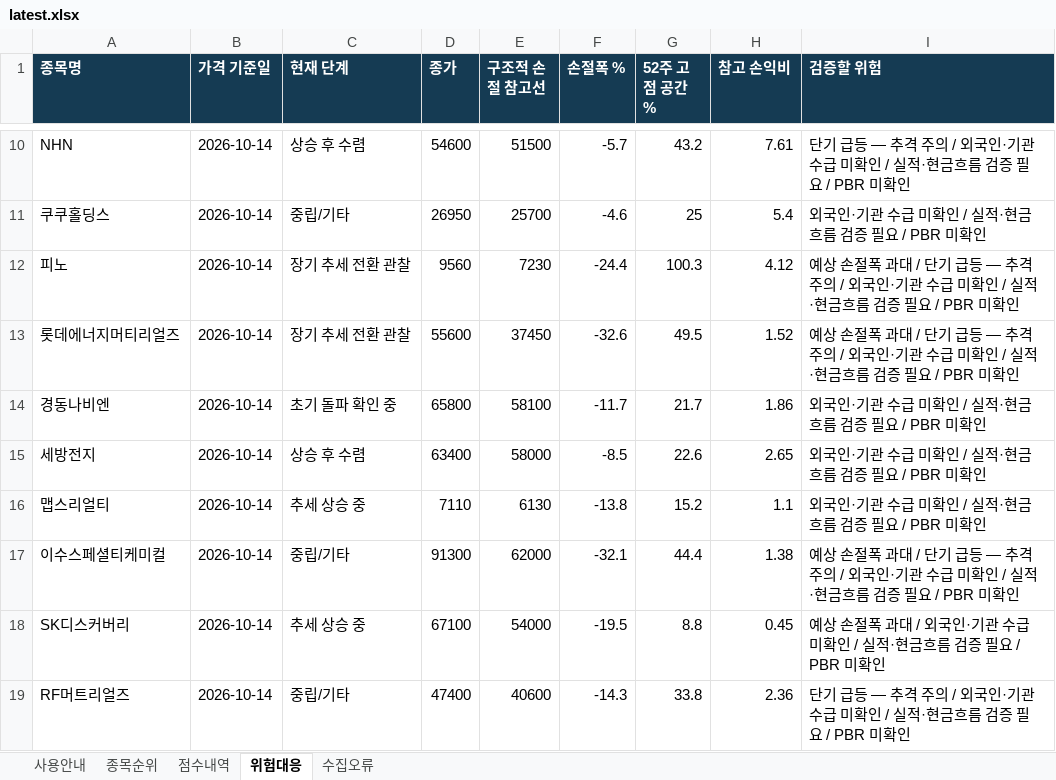
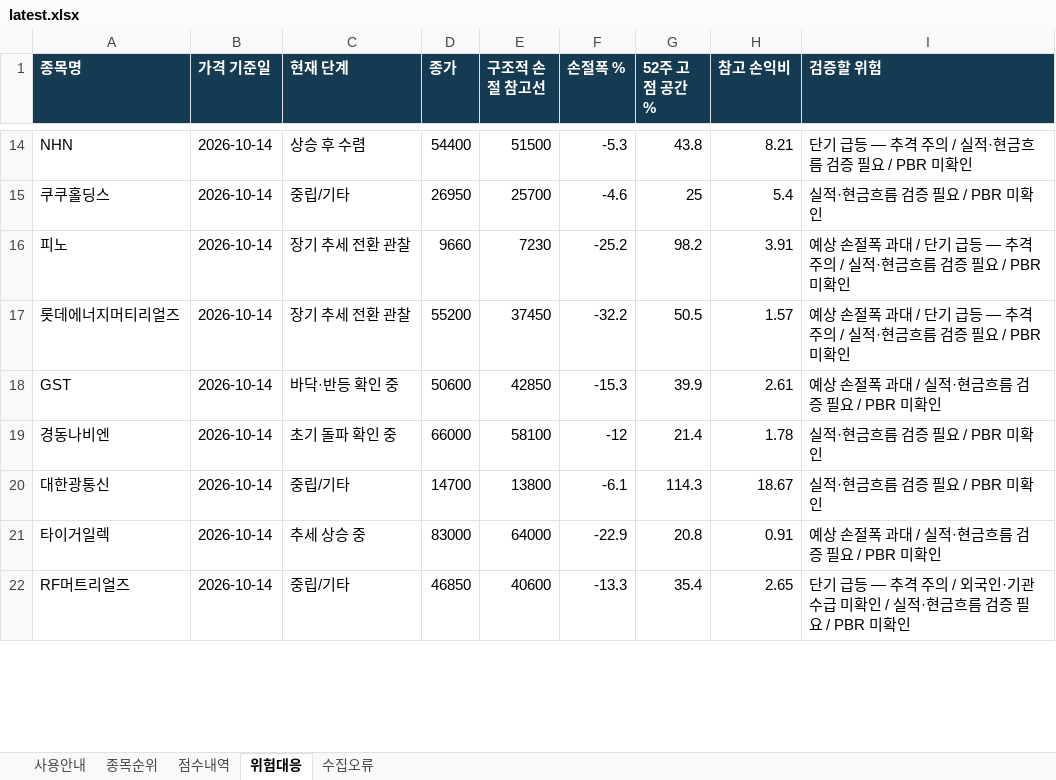
Before and after one commit to ykvic1/korean-stock-screener, an Excel workbook: docs/reports/latest.xlsx, sheet 위험대응, drawn as a sheet; only a part is shown, gaps mark what is left out; values as stored, in another font and other column widths than the file's, no borders; removed rows and columns are numbered as before the commit, all else as after; the diff covers the shown part only; the diff names each change by its address in the sheet, - before the commit and + after, or states it on an @@ line.

```diff
--- a/docs/reports/latest.xlsx (sheet 위험대응)
+++ b/docs/reports/latest.xlsx (sheet 위험대응)
-D14 (종가): 54600
+D14 (종가): 54400
-F14 (손절폭 %): -5.7
+F14 (손절폭 %): -5.3
-G14 (52주 고점 공간 %): 43.2
+G14 (52주 고점 공간 %): 43.8
-H14 (참고 손익비): 7.61
+H14 (참고 손익비): 8.21
-I14 (검증할 위험): …주의 / 외국인·기관 수급 미확인 / 실적·현…
+I14 (검증할 위험): …주의 / 실적·현…
-I15 (검증할 위험): 외국인·기관 수급 미확인 / 실적·현금흐름 검증 필요 / PBR 미확인
+I15 (검증할 위험): 실적·현금흐름 검증 필요 / PBR 미확인
-D16 (종가): 9560
+D16 (종가): 9660
-F16 (손절폭 %): -24.4
+F16 (손절폭 %): -25.2
-G16 (52주 고점 공간 %): 100.3
+G16 (52주 고점 공간 %): 98.2
-H16 (참고 손익비): 4.12
+H16 (참고 손익비): 3.91
-I16:I17 (검증할 위험): …주의 / 외국인·기관 수급 미확인 / 실적·현…
+I16:I17 (검증할 위험): …주의 / 실적·현…
-D17 (종가): 55600
+D17 (종가): 55200
-F17 (손절폭 %): -32.6
+F17 (손절폭 %): -32.2
-G17 (52주 고점 공간 %): 49.5
+G17 (52주 고점 공간 %): 50.5
-H17 (참고 손익비): 1.52
+H17 (참고 손익비): 1.57
+row 18: GST | 2026-10-14 | 바닥·반등 확인 중 | 50600 | 42850 | -15.3 | 39.9 | 2.61 | 예상 손절폭 과대 / 실적·현금흐름 검증 필요 / PBR 미확인
-D19 (종가): 65800
+D19 (종가): 66000
-F19 (손절폭 %): -11.7
+F19 (손절폭 %): -12
-G19 (52주 고점 공간 %): 21.7
+G19 (52주 고점 공간 %): 21.4
-H19 (참고 손익비): 1.86
+H19 (참고 손익비): 1.78
-I19 (검증할 위험): 외국인·기관 수급 미확인 / 실적·현금흐름 검증 필요 / PBR 미확인
+I19 (검증할 위험): 실적·현금흐름 검증 필요 / PBR 미확인
-row 15: 세방전지 | 2026-10-14 | 상승 후 수렴 | 63400 | 58000 | -8.5 | 22.6 | 2.65 | 외국인·기관 수급 미확인 / 실적·현금흐름 검증 필요 / PBR 미확인
-row 16: 맵스리얼티 | 2026-10-14 | 추세 상승 중 | 7110 | 6130 | -13.8 | 15.2 | 1.1 | 외국인·기관 수급 미확인 / 실적·현금흐름 검증 필요 / PBR 미확인
-row 17: 이수스페셜티케미컬 | 2026-10-14 | 중립/기타 | 91300 | 62000 | -32.1 | 44.4 | 1.38 | 예상 손절폭 과대 / 단기 급등 — 추격 주의 / 외국인·기관 수급 미확인 / 실적·현금흐름 검증 필요 / PBR 미확인
-row 18: SK디스커버리 | 2026-10-14 | 추세 상승 중 | 67100 | 54000 | -19.5 | 8.8 | 0.45 | 예상 손절폭 과대 / 외국인·기관 수급 미확인 / 실적·현금흐름 검증 필요 / PBR 미확인
+row 20: 대한광통신 | 2026-10-14 | 중립/기타 | 14700 | 13800 | -6.1 | 114.3 | 18.67 | 실적·현금흐름 검증 필요 / PBR 미확인
+row 21: 타이거일렉 | 2026-10-14 | 추세 상승 중 | 83000 | 64000 | -22.9 | 20.8 | 0.91 | 예상 손절폭 과대 / 실적·현금흐름 검증 필요 / PBR 미확인
-D22 (종가): 47400
+D22 (종가): 46850
-F22 (손절폭 %): -14.3
+F22 (손절폭 %): -13.3
-G22 (52주 고점 공간 %): 33.8
+G22 (52주 고점 공간 %): 35.4
-H22 (참고 손익비): 2.36
+H22 (참고 손익비): 2.65
```
Also changed, not shown: 36 added rows, 35 removed rows and 242 edited cells elsewhere in this sheet, sheet 종목순위, sheet 점수내역, sheet 수집오류, sheet 사용안내, 4 other files.
